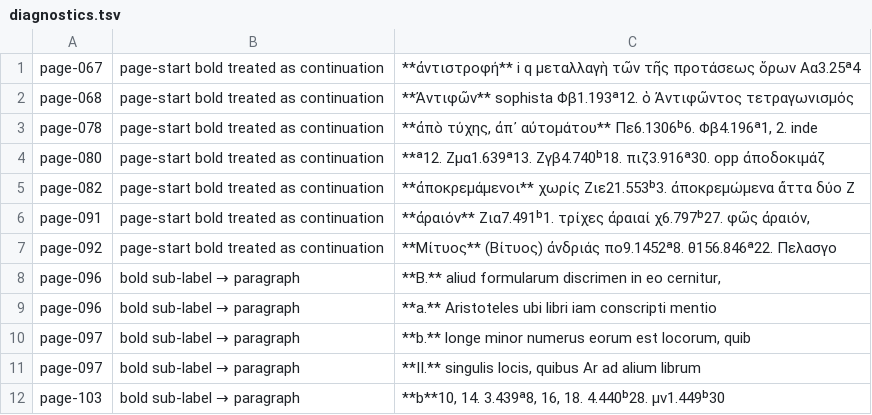
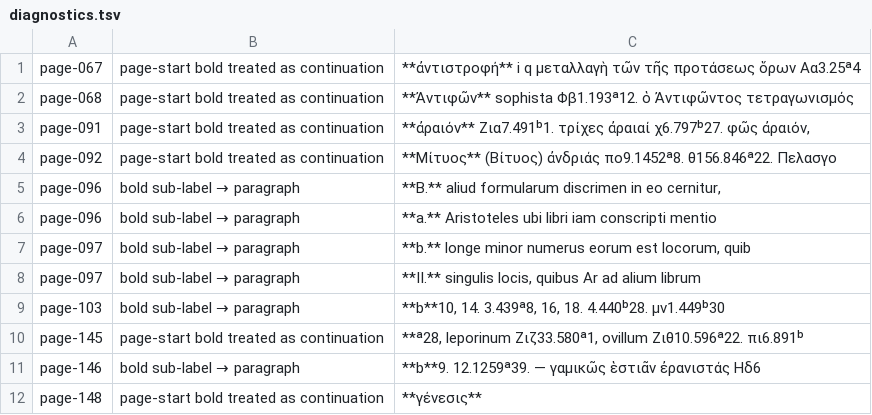
Before and after one commit to tuzzit/index_aristotelicus, a TSV file: data/diagnostics.tsv, drawn as a sheet; only a part is shown; the shorter side is filled out with more unchanged rows.

```diff
--- a/data/diagnostics.tsv
+++ b/data/diagnostics.tsv
@@ -2,5 +2,2 @@ page-067	page-start bold treated as continuation	**ἀντιστροφή** i q
 page-068	page-start bold treated as continuation	**Ἀντιφῶν** sophista Φβ1.193ᵃ12. ὁ Ἀντιφῶντος τετραγωνισμός
-page-078	page-start bold treated as continuation	**ἀπὸ τύχης, ἀπ᾽ αὐτομάτου** Πε6.1306ᵇ6. Φβ4.196ᵃ1, 2. inde
-page-080	page-start bold treated as continuation	**ᵃ12. Ζμα1.639ᵃ13. Ζγβ4.740ᵇ18. πιζ3.916ᵃ30. opp ἀποδοκιμάζ
-page-082	page-start bold treated as continuation	**ἀποκρεμάμενοι** χωρίς Ζιε21.553ᵇ3. ἀποκρεμώμενα ἄττα δύο Ζ
 page-091	page-start bold treated as continuation	**ἀραιόν** Ζια7.491ᵇ1. τρίχες ἀραιαί χ6.797ᵇ27. φῶς ἀραιόν,
```
Also changed, not shown: src/glosses.tsv, 37 other files.
